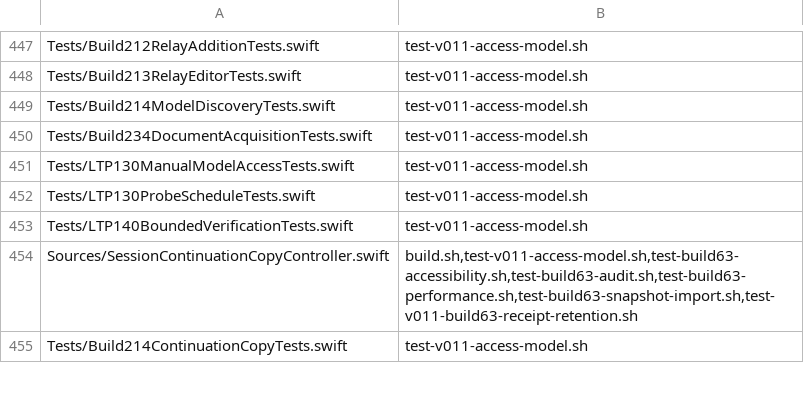
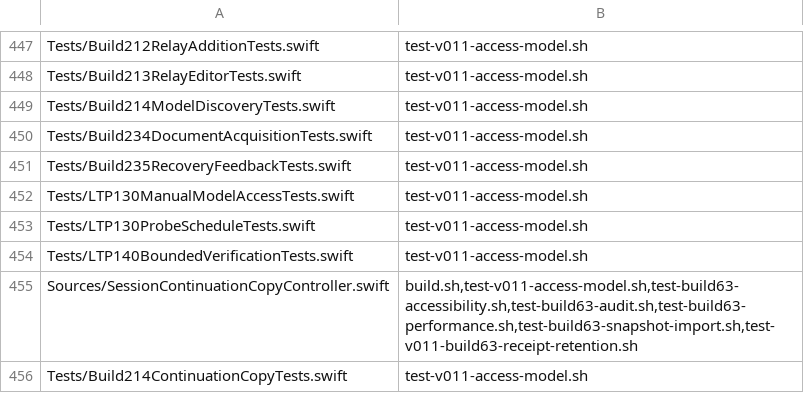
Before and after one commit to LiewLF/ai-access-assistant, a TSV file: Scripts/swift-source-manifest.tsv, drawn as a sheet; only a part is shown, gaps mark what is left out; the diff names each change by its address in the sheet, - before the commit and + after, or states it on an @@ line.

Commit message:
Sync audited source snapshot

```diff
--- a/Scripts/swift-source-manifest.tsv
+++ b/Scripts/swift-source-manifest.tsv
+row 451: Tests/Build235RecoveryFeedbackTests.swift | test-v011-access-model.sh
```
Also changed, not shown: 11 other files.
